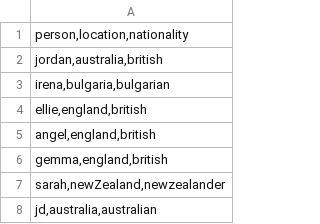
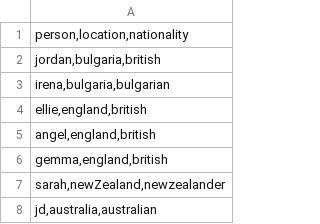
Before and after one commit to 2j2-1/Chatbot, a CSV file: placement.csv, drawn as a sheet.

```diff
--- a/placement.csv
+++ b/placement.csv
@@ -1,3 +1,3 @@
 "person,location,nationality"
-"jordan,australia,british"
+"jordan,bulgaria,british"
 "irena,bulgaria,bulgarian"
```
Also changed, not shown: 5 other files.
